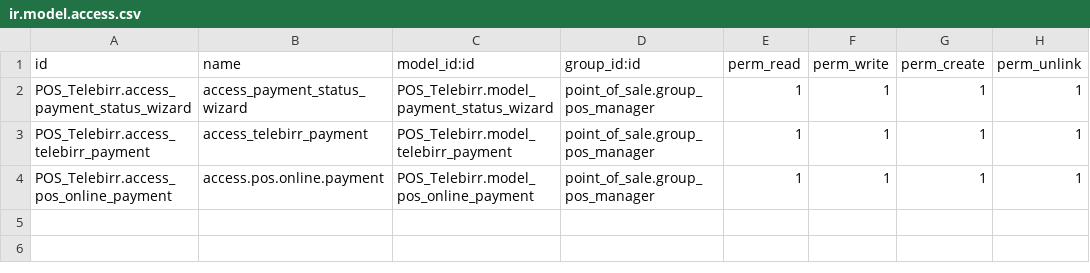
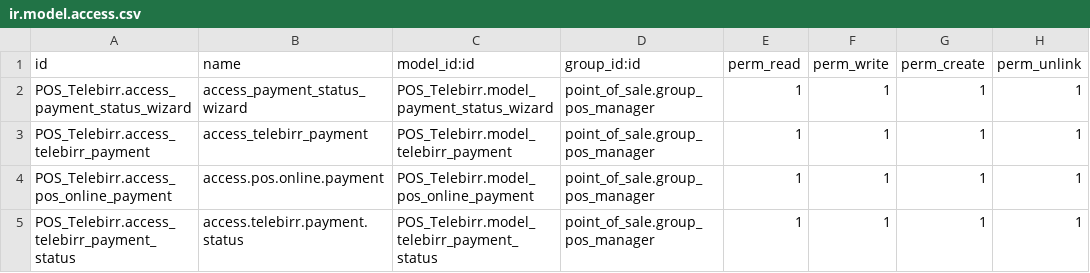
Before and after one commit to TsadikuKibru21/odoo-sh-test, a CSV file: custom_addons/POS_Telebirr/security/ir.model.access.csv, drawn as a sheet.

Commit message:
fix:telebirr callback

```diff
--- a/custom_addons/POS_Telebirr/security/ir.model.access.csv
+++ b/custom_addons/POS_Telebirr/security/ir.model.access.csv
@@ -4 +4,2 @@ POS_Telebirr.access_telebirr_payment,access_telebirr_payment,POS_Telebirr.model_
 POS_Telebirr.access_pos_online_payment,access.pos.online.payment,POS_Telebirr.model_pos_online_payment,point_of_sale.group_pos_manager,1,1,1,1
+POS_Telebirr.access_telebirr_payment_status,access.telebirr.payment.status,POS_Telebirr.model_telebirr_payment_status,point_of_sale.group_pos_manager,1,1,1,1
```
Also changed, not shown: 8 other files.
